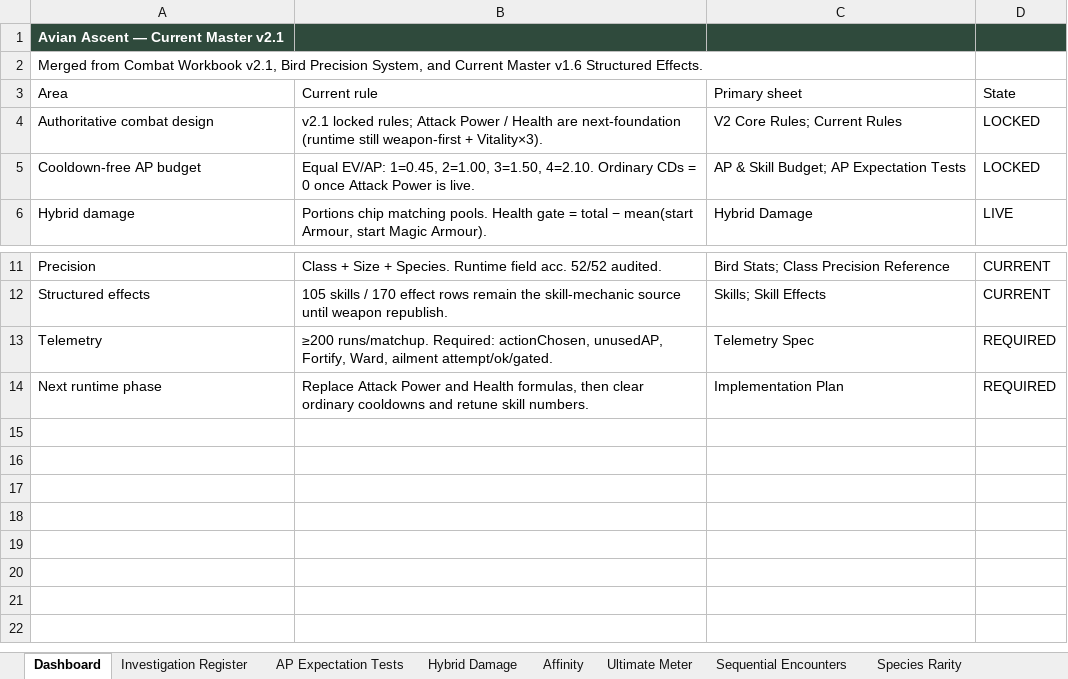
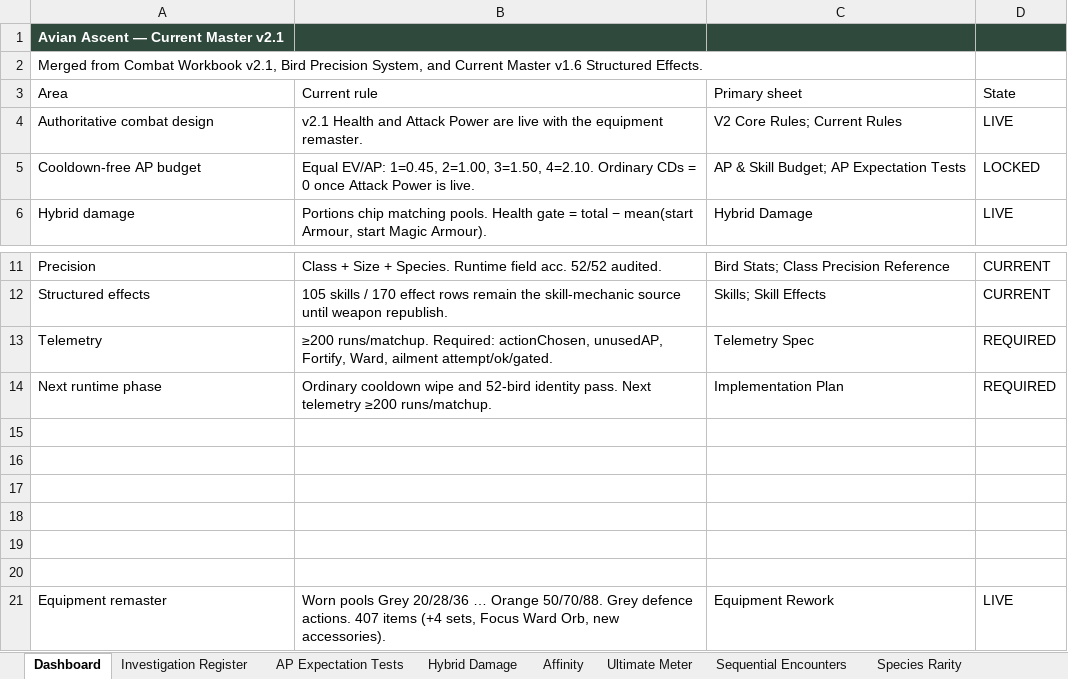
Before and after one commit to jacobbeebe007-ui/Avian-Ascent-V2, an Excel workbook: Avian_Ascent_Current_Master_v2.1.xlsx, sheet Dashboard, drawn as a sheet; only a part is shown, gaps mark what is left out; values as stored, in another font and other column widths than the file's, no borders; the diff names each change by its address in the sheet, - before the commit and + after, or states it on an @@ line.

```diff
--- a/Avian_Ascent_Current_Master_v2.1.xlsx (sheet Dashboard)
+++ b/Avian_Ascent_Current_Master_v2.1.xlsx (sheet Dashboard)
-B4 (Current rule): v2.1 locked rules; Attack Power / Health are next-foundation (runtime still weapon-first + Vitality×3).
+B4 (Current rule): v2.1 Health and Attack Power are live with the equipment remaster.
-D4 (State): LOCKED
+D4 (State): LIVE
-B14 (Current rule): Replace Attack Power and Health formulas, then clear ordinary cooldowns and retune skill numbers.
+B14 (Current rule): Ordinary cooldown wipe and 52-bird identity pass. Next telemetry ≥200 runs/matchup.
+row 15: (empty)
+row 16: (empty)
+row 17: (empty)
+row 18: (empty)
+row 19: (empty)
+row 20: (empty)
+row 21: Equipment remaster | Worn pools Grey 20/28/36 … Orange 50/70/88. Grey defence actions. 407 items (+4 sets, Focus Ward Orb, new accessories). | Equipment Rework | LIVE
```
Also changed, not shown: other sheet tabs, 29 other files.
